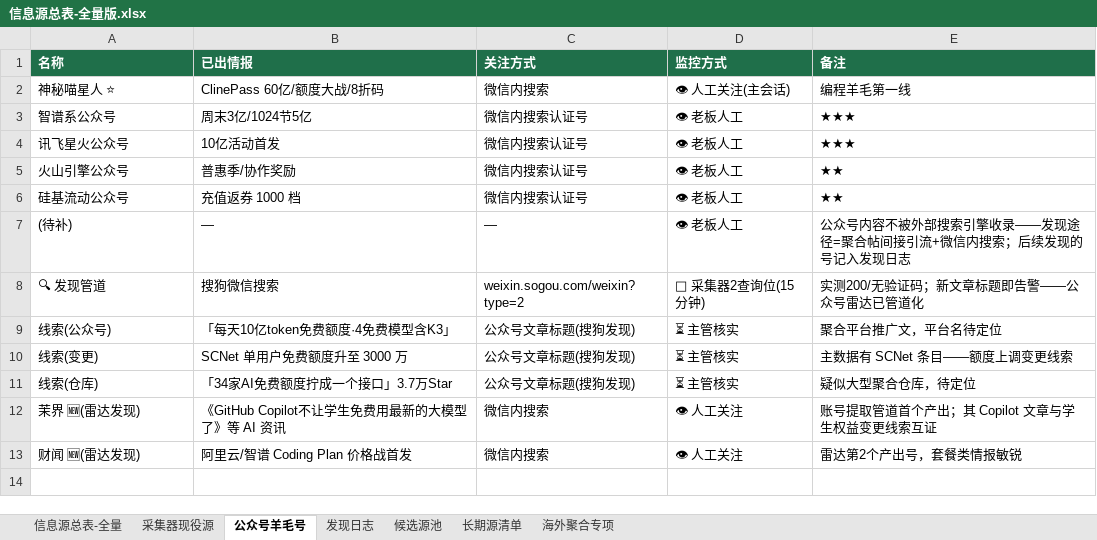
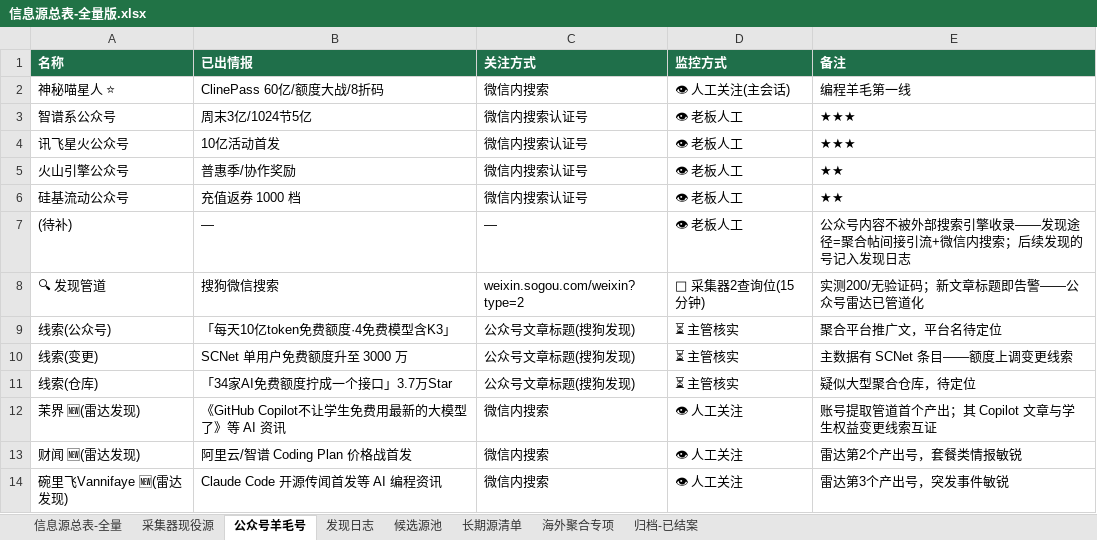
Before and after one commit to KJAI123/tokenmost, an Excel workbook: data-research/信息源总表-全量版.xlsx, sheet 公众号羊毛号, drawn as a sheet; values as stored, in another font and other column widths than the file's, no borders; the diff names each change by its address in the sheet, - before the commit and + after, or states it on an @@ line.

```diff
--- a/data-research/信息源总表-全量版.xlsx (sheet 公众号羊毛号)
+++ b/data-research/信息源总表-全量版.xlsx (sheet 公众号羊毛号)
+sheet tab: 归档-已结案
+row 14: 碗里飞Vannifaye 🆕(雷达发现) | Claude Code 开源传闻首发等 AI 编程资讯 | 微信内搜索 | 👁 人工关注 | 雷达第3个产出号，突发事件敏锐
```
Also changed, not shown: sheet 信息源总表-全量, sheet 候选源池, sheet 发现日志, 12 other files.
